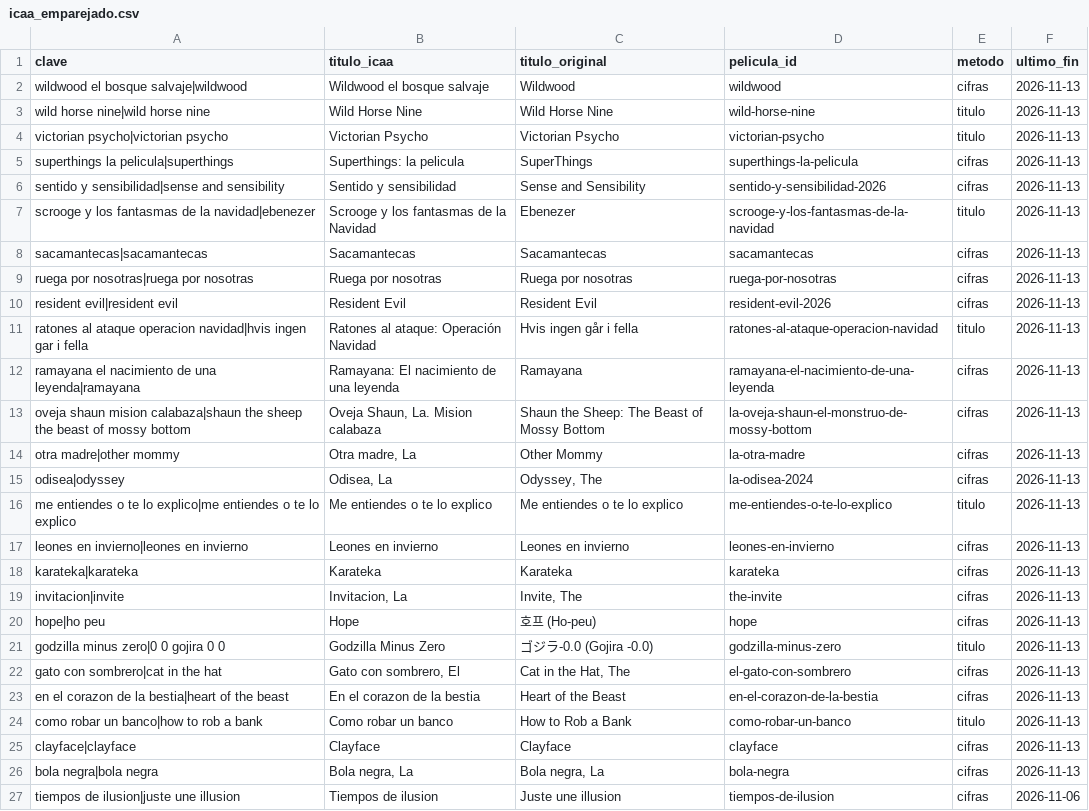
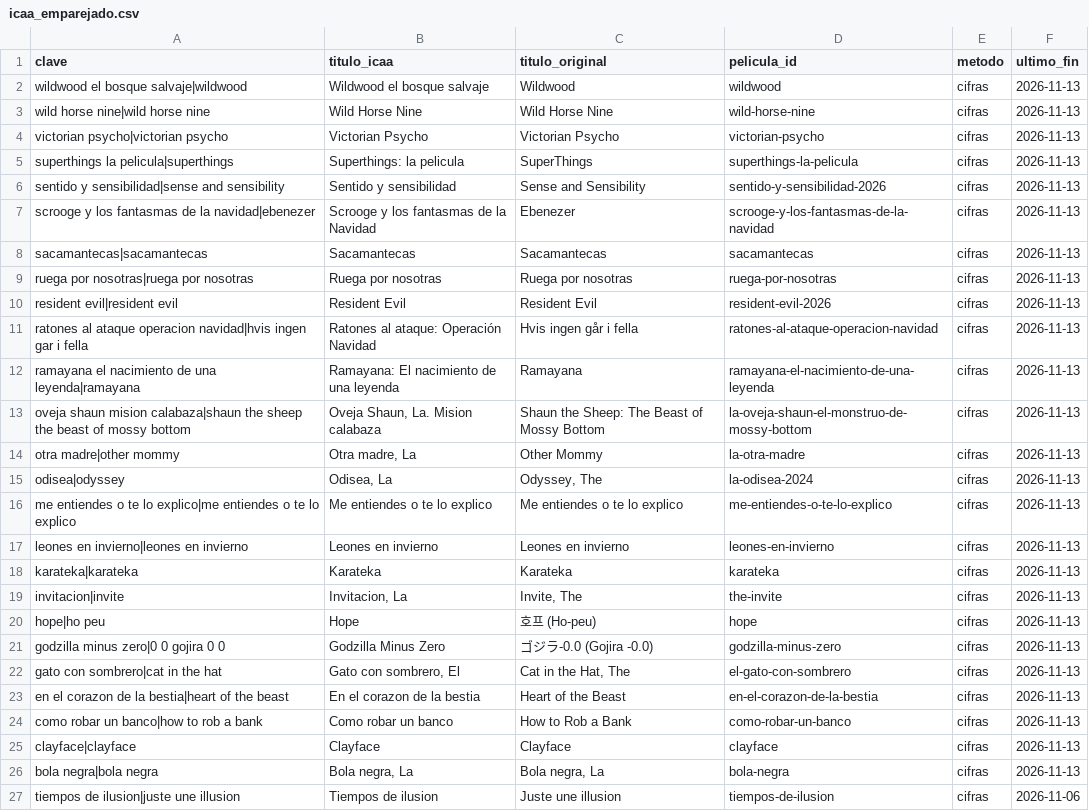
Before and after one commit to encontraplano/encontraplano.github.io, a CSV file: data/icaa_emparejado.csv, drawn as a sheet; only a part is shown.

```diff
--- a/data/icaa_emparejado.csv
+++ b/data/icaa_emparejado.csv
@@ -2,7 +2,7 @@
 wildwood el bosque salvaje|wildwood;Wildwood el bosque salvaje;Wildwood;wildwood;cifras;2026-11-13
-wild horse nine|wild horse nine;Wild Horse Nine;Wild Horse Nine;wild-horse-nine;titulo;2026-11-13
-victorian psycho|victorian psycho;Victorian Psycho;Victorian Psycho;victorian-psycho;titulo;2026-11-13
+wild horse nine|wild horse nine;Wild Horse Nine;Wild Horse Nine;wild-horse-nine;cifras;2026-11-13
+victorian psycho|victorian psycho;Victorian Psycho;Victorian Psycho;victorian-psycho;cifras;2026-11-13
 superthings la pelicula|superthings;Superthings: la pelicula;SuperThings;superthings-la-pelicula;cifras;2026-11-13
 sentido y sensibilidad|sense and sensibility;Sentido y sensibilidad;Sense and Sensibility;sentido-y-sensibilidad-2026;cifras;2026-11-13
-scrooge y los fantasmas de la navidad|ebenezer;Scrooge y los fantasmas de la Navidad;Ebenezer;scrooge-y-los-fantasmas-de-la-navidad;titulo;2026-11-13
+scrooge y los fantasmas de la navidad|ebenezer;Scrooge y los fantasmas de la Navidad;Ebenezer;scrooge-y-los-fantasmas-de-la-navidad;cifras;2026-11-13
 sacamantecas|sacamantecas;Sacamantecas;Sacamantecas;sacamantecas;cifras;2026-11-13
@@ -10,3 +10,3 @@ ruega por nosotras|ruega por nosotras;Ruega por nosotras;Ruega por nosotras;rueg
 resident evil|resident evil;Resident Evil;Resident Evil;resident-evil-2026;cifras;2026-11-13
-ratones al ataque operacion navidad|hvis ingen gar i fella;Ratones al ataque: Operación Navidad;Hvis ingen går i fella;ratones-al-ataque-operacion-navidad;titulo;2026-11-13
+ratones al ataque operacion navidad|hvis ingen gar i fella;Ratones al ataque: Operación Navidad;Hvis ingen går i fella;ratones-al-ataque-operacion-navidad;cifras;2026-11-13
 ramayana el nacimiento de una leyenda|ramayana;Ramayana: El nacimiento de una leyenda;Ramayana;ramayana-el-nacimiento-de-una-leyenda;cifras;2026-11-13
@@ -15,3 +15,3 @@ otra madre|other mommy;Otra madre, La;Other Mommy;la-otra-madre;cifras;2026-11-1
 odisea|odyssey;Odisea, La;Odyssey, The;la-odisea-2024;cifras;2026-11-13
-me entiendes o te lo explico|me entiendes o te lo explico;Me entiendes o te lo explico;Me entiendes o te lo explico;me-entiendes-o-te-lo-explico;titulo;2026-11-13
+me entiendes o te lo explico|me entiendes o te lo explico;Me entiendes o te lo explico;Me entiendes o te lo explico;me-entiendes-o-te-lo-explico;cifras;2026-11-13
 leones en invierno|leones en invierno;Leones en invierno;Leones en invierno;leones-en-invierno;cifras;2026-11-13
@@ -20,6 +20,6 @@ invitacion|invite;Invitacion, La;Invite, The;the-invite;cifras;2026-11-13
 hope|ho peu;Hope;호프 (Ho-peu);hope;cifras;2026-11-13
-godzilla minus zero|0 0 gojira 0 0;Godzilla Minus Zero;ゴジラ-0.0 (Gojira -0.0);godzilla-minus-zero;titulo;2026-11-13
+godzilla minus zero|0 0 gojira 0 0;Godzilla Minus Zero;ゴジラ-0.0 (Gojira -0.0);godzilla-minus-zero;cifras;2026-11-13
 gato con sombrero|cat in the hat;Gato con sombrero, El;Cat in the Hat, The;el-gato-con-sombrero;cifras;2026-11-13
 en el corazon de la bestia|heart of the beast;En el corazon de la bestia;Heart of the Beast;en-el-corazon-de-la-bestia;cifras;2026-11-13
-como robar un banco|how to rob a bank;Como robar un banco;How to Rob a Bank;como-robar-un-banco;titulo;2026-11-13
+como robar un banco|how to rob a bank;Como robar un banco;How to Rob a Bank;como-robar-un-banco;cifras;2026-11-13
 clayface|clayface;Clayface;Clayface;clayface;cifras;2026-11-13
```
Also changed, not shown: data/peliculas.csv, 1 other file.
